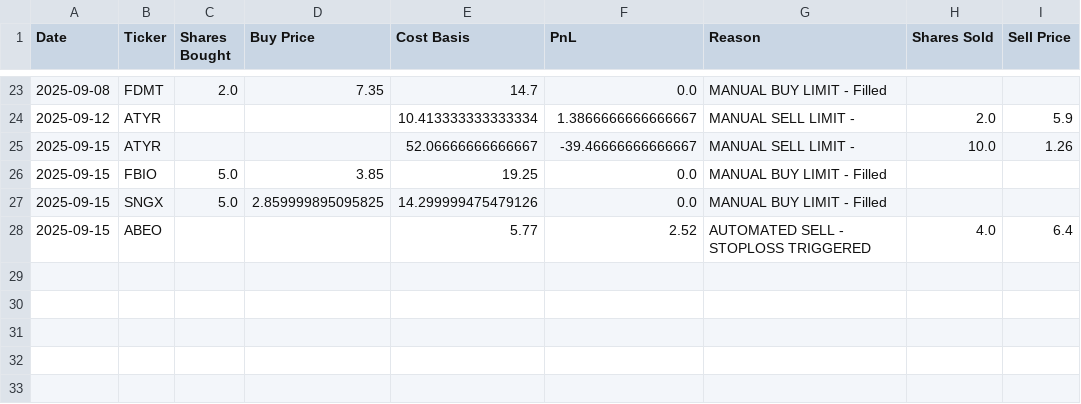
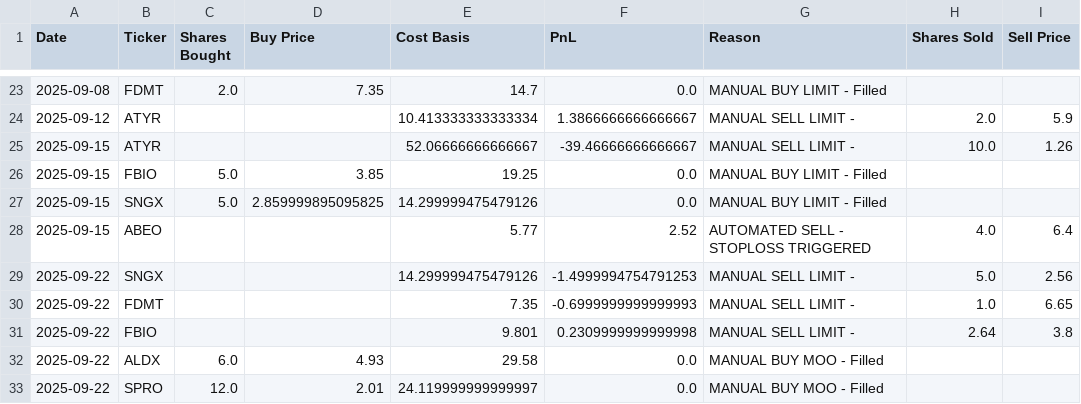
Before and after one commit to ugurgokdere/ChatGPT-Micro-Cap-Experiment, a CSV file: Scripts and CSV Files/chatgpt_trade_log.csv, drawn as a sheet; only a part is shown, gaps mark what is left out.

```diff
--- a/Scripts and CSV Files/chatgpt_trade_log.csv
+++ b/Scripts and CSV Files/chatgpt_trade_log.csv
@@ -28 +28,6 @@ Date,Ticker,Shares Bought,Buy Price,Cost Basis,PnL,Reason,Shares Sold,Sell Price
 2025-09-15,ABEO,,,5.77,2.52,AUTOMATED SELL - STOPLOSS TRIGGERED,4.0,6.4
+2025-09-22,SNGX,,,14.299999475479126,-1.4999994754791253,MANUAL SELL LIMIT - ,5.0,2.56
+2025-09-22,FDMT,,,7.35,-0.6999999999999993,MANUAL SELL LIMIT - ,1.0,6.65
+2025-09-22,FBIO,,,9.801,0.2309999999999998,MANUAL SELL LIMIT - ,2.64,3.8
+2025-09-22,ALDX,6.0,4.93,29.58,0.0,MANUAL BUY MOO - Filled,,
+2025-09-22,SPRO,12.0,2.01,24.119999999999997,0.0,MANUAL BUY MOO - Filled,,
```
Also changed, not shown: Scripts and CSV Files/chatgpt_portfolio_update.csv, 1 other file.
